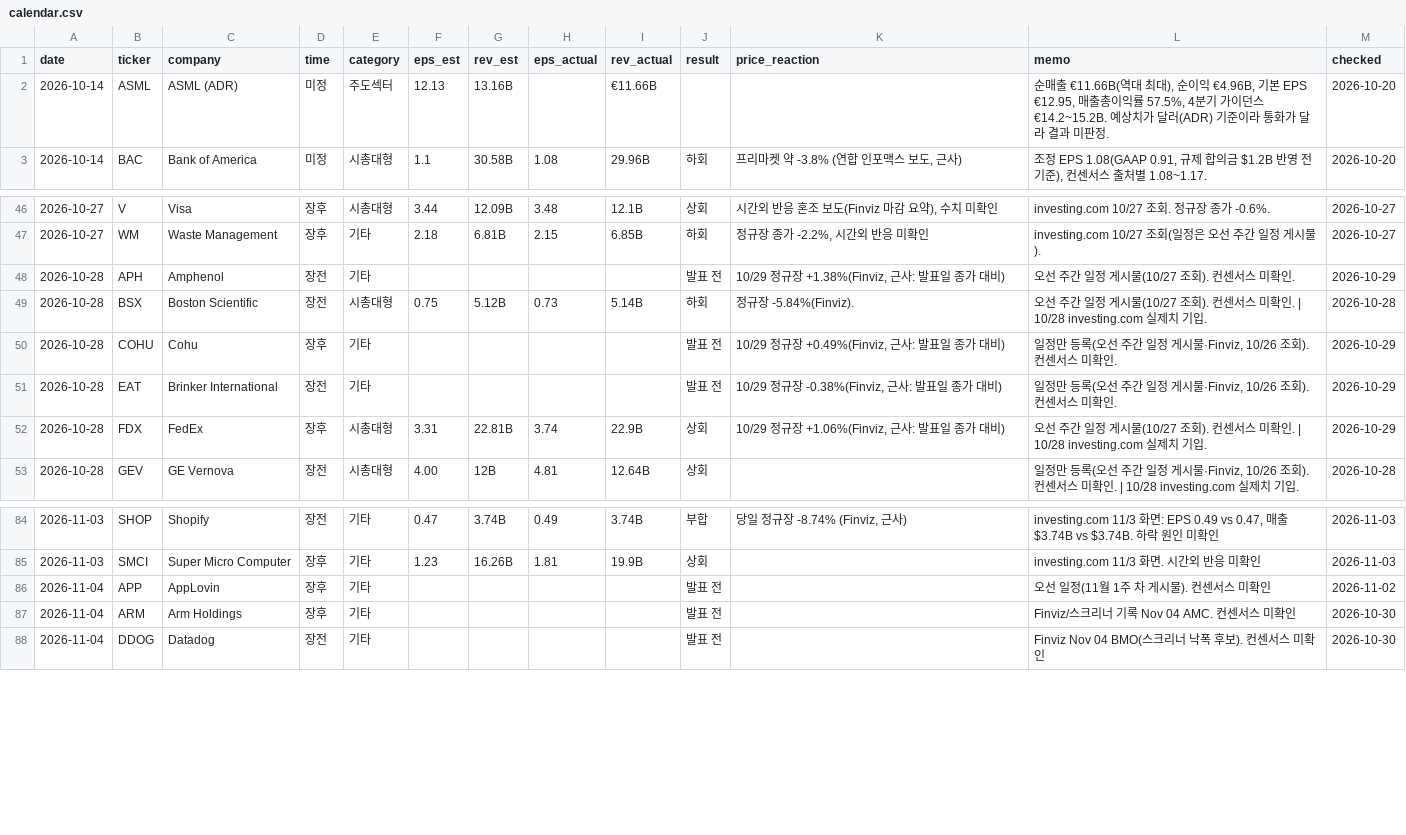
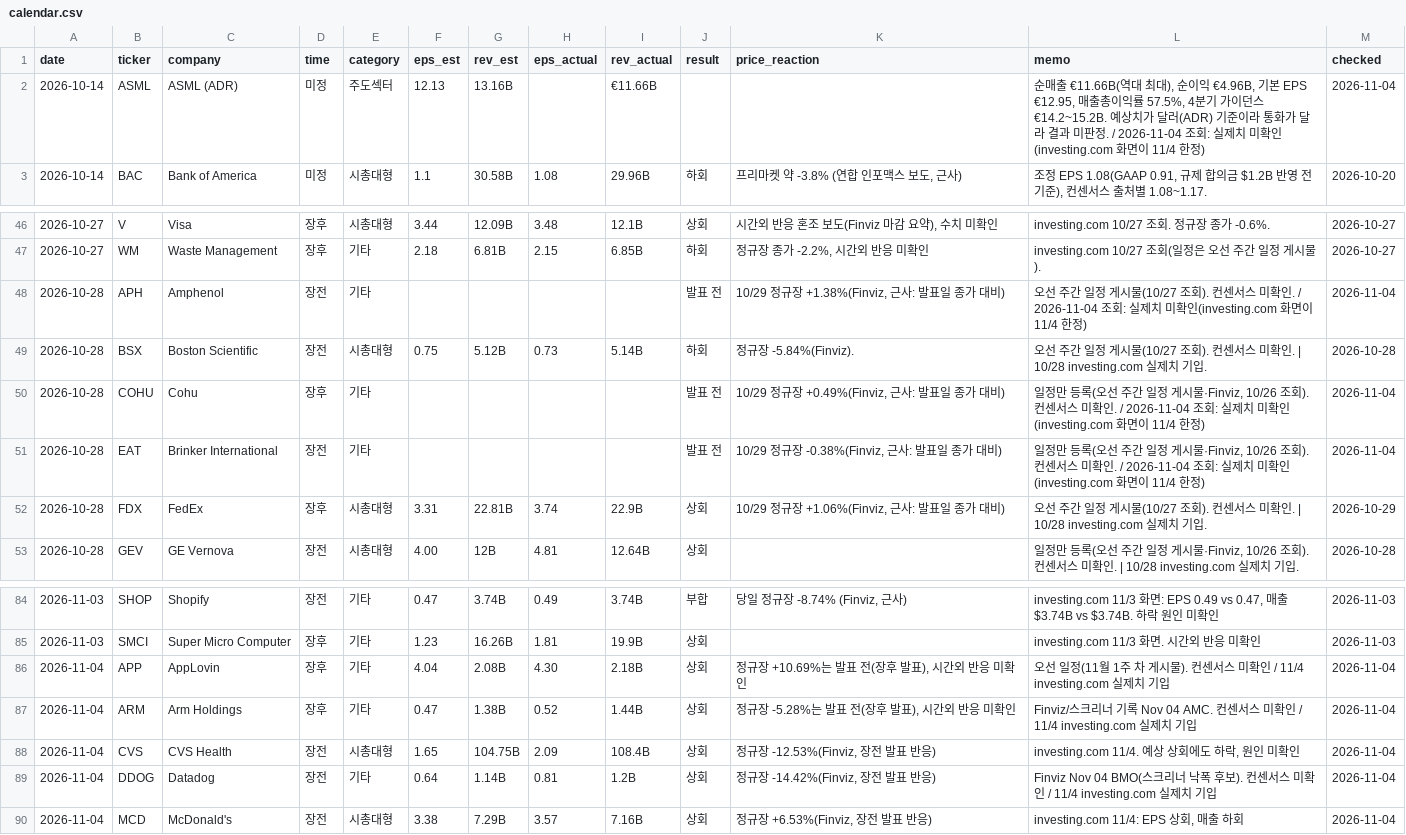
Before and after one commit to kdj950323-glitch/todo, a CSV file: market-log/earnings/calendar.csv, drawn as a sheet; only a part is shown, gaps mark what is left out; the diff covers the shown part only.

```diff
--- a/market-log/earnings/calendar.csv
+++ b/market-log/earnings/calendar.csv
@@ -1,3 +1,3 @@
 date,ticker,company,time,category,eps_est,rev_est,eps_actual,rev_actual,result,price_reaction,memo,checked
-2026-10-14,ASML,ASML (ADR),미정,주도섹터,12.13,13.16B,,€11.66B,,,"순매출 €11.66B(역대 최대), 순이익 €4.96B, 기본 EPS €12.95, 매출총이익률 57.5%, 4분기 가이던스 €14.2~15.2B. 예상치가 달러(ADR) 기준이라 통화가 달라 결과 미판정.",2026-10-20
+2026-10-14,ASML,ASML (ADR),미정,주도섹터,12.13,13.16B,,€11.66B,,,"순매출 €11.66B(역대 최대), 순이익 €4.96B, 기본 EPS €12.95, 매출총이익률 57.5%, 4분기 가이던스 €14.2~15.2B. 예상치가 달러(ADR) 기준이라 통화가 달라 결과 미판정. / 2026-11-04 조회: 실제치 미확인(investing.com 화면이 11/4 한정)",2026-11-04
 2026-10-14,BAC,Bank of America,미정,시총대형,1.1,30.58B,1.08,29.96B,하회,"프리마켓 약 -3.8% (연합 인포맥스 보도, 근사)","조정 EPS 1.08(GAAP 0.91, 규제 합의금 $1.2B 반영 전 기준), 컨센서스 출처별 1.08~1.17.",2026-10-20
@@ -47,6 +47,6 @@ date,ticker,company,time,category,eps_est,rev_est,eps_actual,rev_actual,result,p
 2026-10-27,WM,Waste Management,장후,기타,2.18,6.81B,2.15,6.85B,하회,"정규장 종가 -2.2%, 시간외 반응 미확인",investing.com 10/27 조회(일정은 오선 주간 일정 게시물).,2026-10-27
-2026-10-28,APH,Amphenol,장전,기타,,,,,발표 전,"10/29 정규장 +1.38%(Finviz, 근사: 발표일 종가 대비)",오선 주간 일정 게시물(10/27 조회). 컨센서스 미확인.,2026-10-29
+2026-10-28,APH,Amphenol,장전,기타,,,,,발표 전,"10/29 정규장 +1.38%(Finviz, 근사: 발표일 종가 대비)",오선 주간 일정 게시물(10/27 조회). 컨센서스 미확인. / 2026-11-04 조회: 실제치 미확인(investing.com 화면이 11/4 한정),2026-11-04
 2026-10-28,BSX,Boston Scientific,장전,시총대형,0.75,5.12B,0.73,5.14B,하회,정규장 -5.84%(Finviz).,오선 주간 일정 게시물(10/27 조회). 컨센서스 미확인. | 10/28 investing.com 실제치 기입.,2026-10-28
-2026-10-28,COHU,Cohu,장후,기타,,,,,발표 전,"10/29 정규장 +0.49%(Finviz, 근사: 발표일 종가 대비)","일정만 등록(오선 주간 일정 게시물·Finviz, 10/26 조회). 컨센서스 미확인.",2026-10-29
-2026-10-28,EAT,Brinker International,장전,기타,,,,,발표 전,"10/29 정규장 -0.38%(Finviz, 근사: 발표일 종가 대비)","일정만 등록(오선 주간 일정 게시물·Finviz, 10/26 조회). 컨센서스 미확인.",2026-10-29
+2026-10-28,COHU,Cohu,장후,기타,,,,,발표 전,"10/29 정규장 +0.49%(Finviz, 근사: 발표일 종가 대비)","일정만 등록(오선 주간 일정 게시물·Finviz, 10/26 조회). 컨센서스 미확인. / 2026-11-04 조회: 실제치 미확인(investing.com 화면이 11/4 한정)",2026-11-04
+2026-10-28,EAT,Brinker International,장전,기타,,,,,발표 전,"10/29 정규장 -0.38%(Finviz, 근사: 발표일 종가 대비)","일정만 등록(오선 주간 일정 게시물·Finviz, 10/26 조회). 컨센서스 미확인. / 2026-11-04 조회: 실제치 미확인(investing.com 화면이 11/4 한정)",2026-11-04
 2026-10-28,FDX,FedEx,장후,시총대형,3.31,22.81B,3.74,22.9B,상회,"10/29 정규장 +1.06%(Finviz, 근사: 발표일 종가 대비)",오선 주간 일정 게시물(10/27 조회). 컨센서스 미확인. | 10/28 investing.com 실제치 기입.,2026-10-29
@@ -85,4 +85,6 @@ date,ticker,company,time,category,eps_est,rev_est,eps_actual,rev_actual,result,p
 2026-11-03,SMCI,Super Micro Computer,장후,기타,1.23,16.26B,1.81,19.9B,상회,,investing.com 11/3 화면. 시간외 반응 미확인,2026-11-03
-2026-11-04,APP,AppLovin,장후,기타,,,,,발표 전,,오선 일정(11월 1주 차 게시물). 컨센서스 미확인,2026-11-02
-2026-11-04,ARM,Arm Holdings,장후,기타,,,,,발표 전,,Finviz/스크리너 기록 Nov 04 AMC. 컨센서스 미확인,2026-10-30
-2026-11-04,DDOG,Datadog,장전,기타,,,,,발표 전,,Finviz Nov 04 BMO(스크리너 낙폭 후보). 컨센서스 미확인,2026-10-30
+2026-11-04,APP,AppLovin,장후,기타,4.04,2.08B,4.30,2.18B,상회,"정규장 +10.69%는 발표 전(장후 발표), 시간외 반응 미확인",오선 일정(11월 1주 차 게시물). 컨센서스 미확인 / 11/4 investing.com 실제치 기입,2026-11-04
+2026-11-04,ARM,Arm Holdings,장후,기타,0.47,1.38B,0.52,1.44B,상회,"정규장 -5.28%는 발표 전(장후 발표), 시간외 반응 미확인",Finviz/스크리너 기록 Nov 04 AMC. 컨센서스 미확인 / 11/4 investing.com 실제치 기입,2026-11-04
+2026-11-04,CVS,CVS Health,장전,시총대형,1.65,104.75B,2.09,108.4B,상회,"정규장 -12.53%(Finviz, 장전 발표 반응)","investing.com 11/4. 예상 상회에도 하락, 원인 미확인",2026-11-04
+2026-11-04,DDOG,Datadog,장전,기타,0.64,1.14B,0.81,1.2B,상회,"정규장 -14.42%(Finviz, 장전 발표 반응)",Finviz Nov 04 BMO(스크리너 낙폭 후보). 컨센서스 미확인 / 11/4 investing.com 실제치 기입,2026-11-04
+2026-11-04,MCD,McDonald's,장전,시총대형,3.38,7.29B,3.57,7.16B,상회,"정규장 +6.53%(Finviz, 장전 발표 반응)","investing.com 11/4: EPS 상회, 매출 하회",2026-11-04
```
Also changed, not shown: 1 added row and 38 edited cells elsewhere in this file, market-log/state/breadth.csv, market-log/state/candidate_daily.csv, 33 other files.
